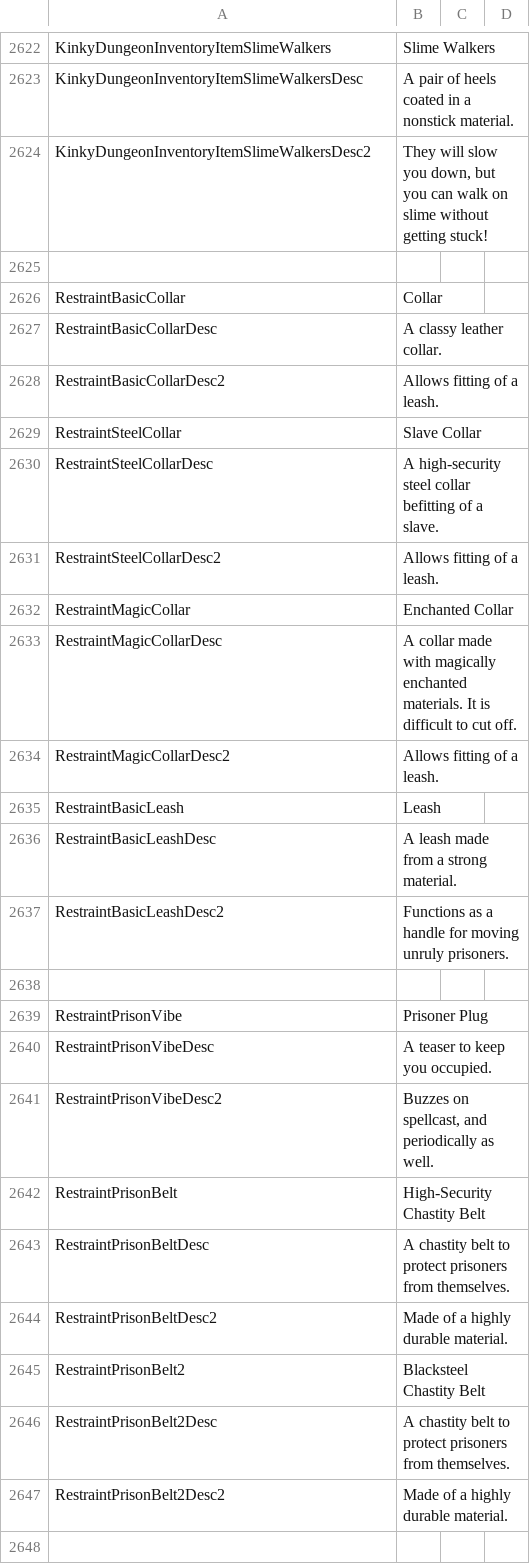
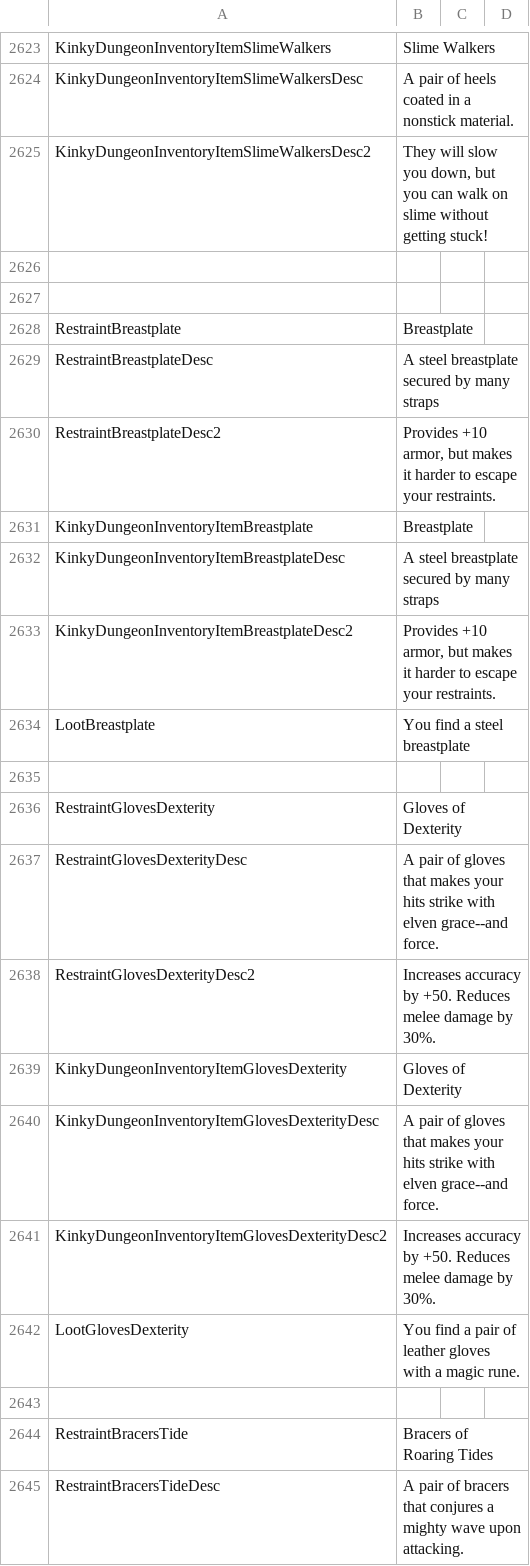
Before and after one commit to Ada18980/KinkiestDungeon, a CSV file: Screens/MiniGame/KinkyDungeon/Text_KinkyDungeon.csv, drawn as a sheet; only a part is shown, gaps mark what is left out; the shorter side is filled out with more unchanged rows; the diff covers the shown part only.

```diff
--- a/Screens/MiniGame/KinkyDungeon/Text_KinkyDungeon.csv
+++ b/Screens/MiniGame/KinkyDungeon/Text_KinkyDungeon.csv
@@ -2624 +2625,21 @@ KinkyDungeonInventoryItemSlimeWalkersDesc,"A pair of heels coated in a nonstick
 KinkyDungeonInventoryItemSlimeWalkersDesc2,"They will slow you down, but you can walk on slime without getting stuck!"
+
+
+RestraintBreastplate,"Breastplate"
+RestraintBreastplateDesc,"A steel breastplate secured by many straps"
+RestraintBreastplateDesc2,"Provides +10 armor, but makes it harder to escape your restraints."
+KinkyDungeonInventoryItemBreastplate,"Breastplate"
+KinkyDungeonInventoryItemBreastplateDesc,"A steel breastplate secured by many straps"
+KinkyDungeonInventoryItemBreastplateDesc2,"Provides +10 armor, but makes it harder to escape your restraints."
+LootBreastplate,"You find a steel breastplate"
+
+RestraintGlovesDexterity,"Gloves of Dexterity"
+RestraintGlovesDexterityDesc,"A pair of gloves that makes your hits strike with elven grace--and force."
+RestraintGlovesDexterityDesc2,"Increases accuracy by +50. Reduces melee damage by 30%."
+KinkyDungeonInventoryItemGlovesDexterity,"Gloves of Dexterity"
+KinkyDungeonInventoryItemGlovesDexterityDesc,"A pair of gloves that makes your hits strike with elven grace--and force."
+KinkyDungeonInventoryItemGlovesDexterityDesc2,"Increases accuracy by +50. Reduces melee damage by 30%."
+LootGlovesDexterity,"You find a pair of leather gloves with a magic rune."
+
+RestraintBracersTide,"Bracers of Roaring Tides"
+RestraintBracersTideDesc,"A pair of bracers that conjures a mighty wave upon attacking."
```
Also changed, not shown: 30 added rows elsewhere in this file, 2 other files.
